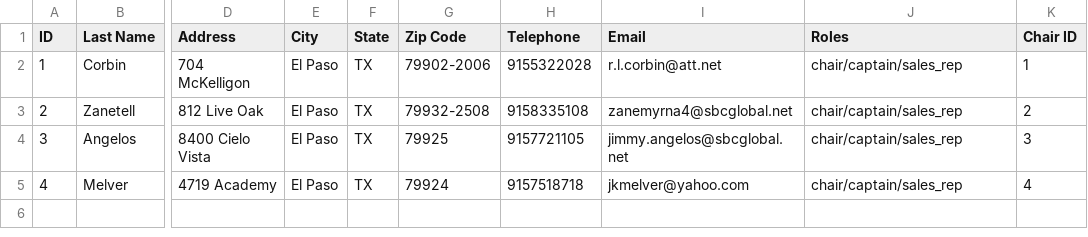
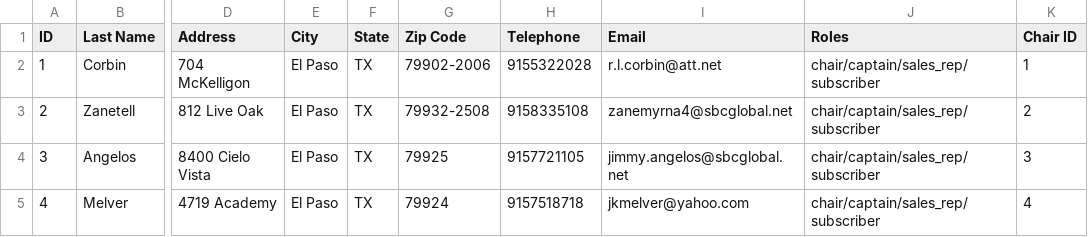
Before and after one commit to brayfe/showtime, a CSV file: csvs/division_chairs.csv, drawn as a sheet; only a part is shown, gaps mark what is left out; the diff names each change by its address in the sheet, - before the commit and + after, or states it on an @@ line.

```diff
--- a/csvs/division_chairs.csv
+++ b/csvs/division_chairs.csv
-J2:J5 (Roles): chair/captain/sales_rep
+J2:J5 (Roles): chair/captain/sales_rep/subscriber
```
Also changed, not shown: csvs/captains.csv, csvs/sales_reps.csv.
